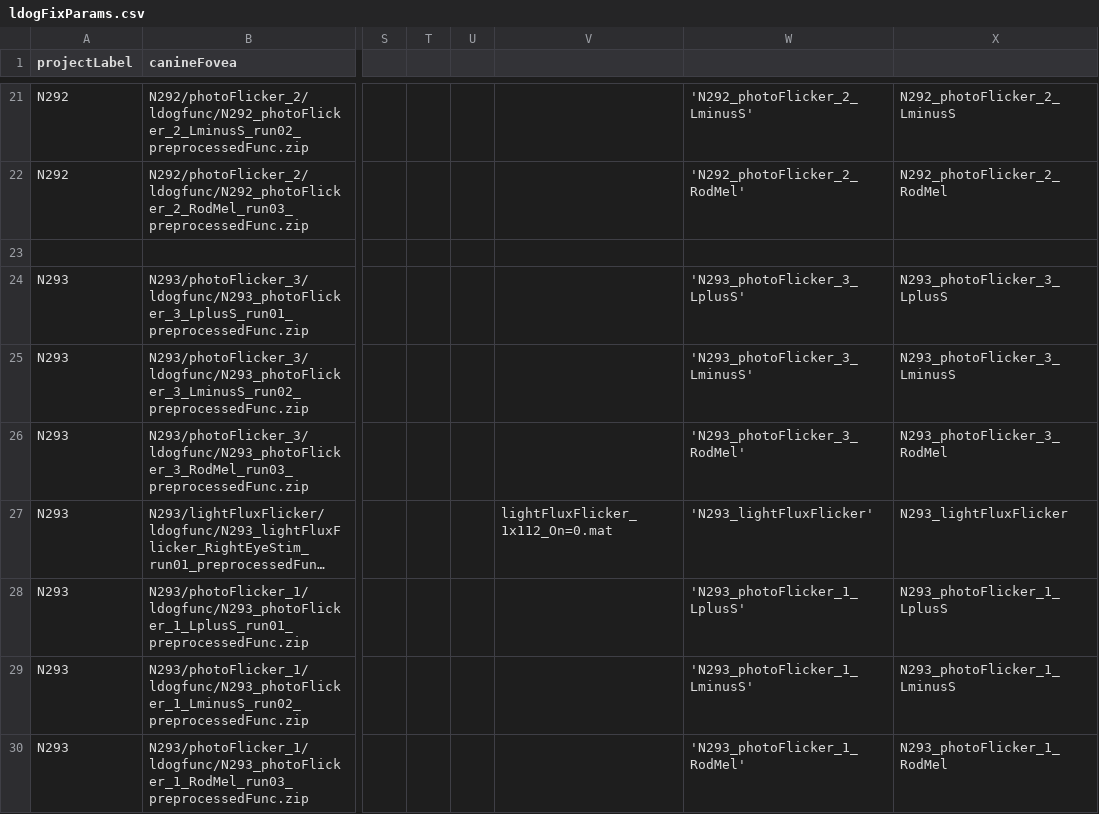
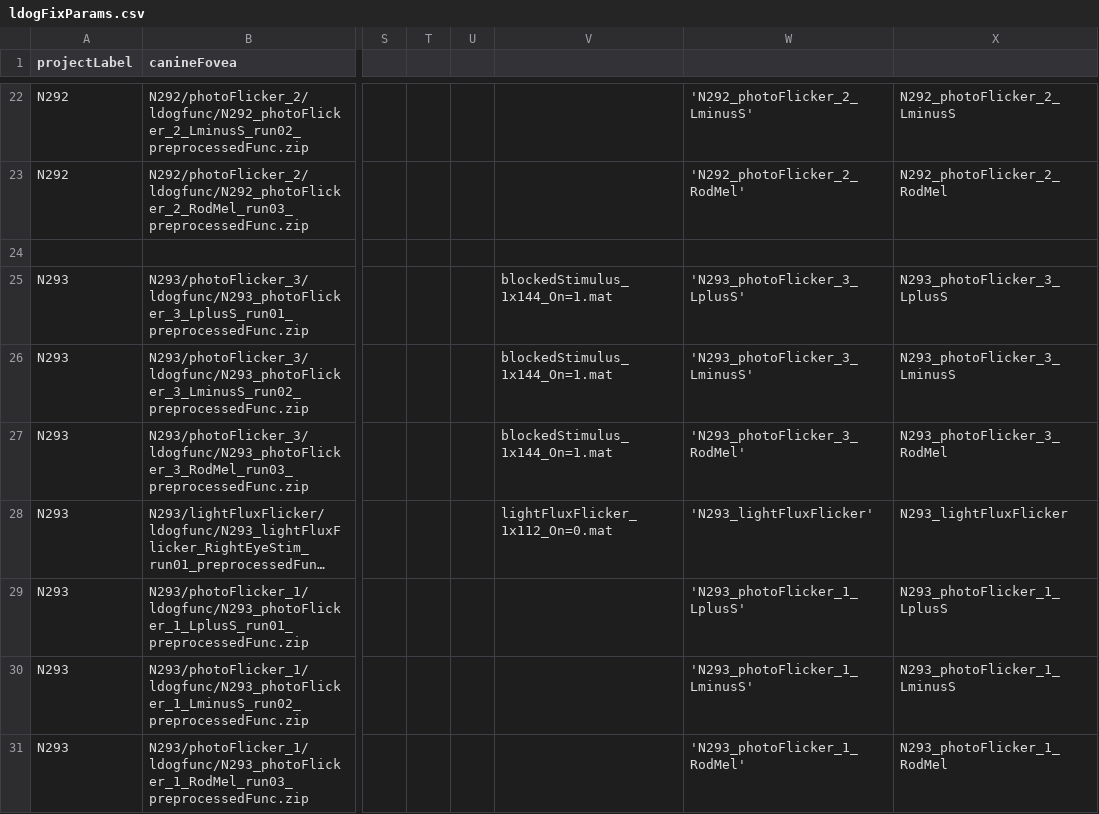
Before and after one commit to gkaguirrelab/mriLDOGAnalysis, a CSV file: submitGears/ldogFixParams.csv, drawn as a sheet; only a part is shown, gaps mark what is left out; long unchanged cells end in …; addresses are those after the commit; the diff covers the shown part only; the diff names each change by its address in the sheet, - before the commit and + after, or states it on an @@ line.

Commit message:
Stimulus file added to the fix sheet for the latest sessions

```diff
--- a/submitGears/ldogFixParams.csv
+++ b/submitGears/ldogFixParams.csv
-V25:V27: (empty)
+V25:V27: blockedStimulus_1x144_On=1.mat
```
Also changed, not shown: 4 added rows elsewhere in this file.
